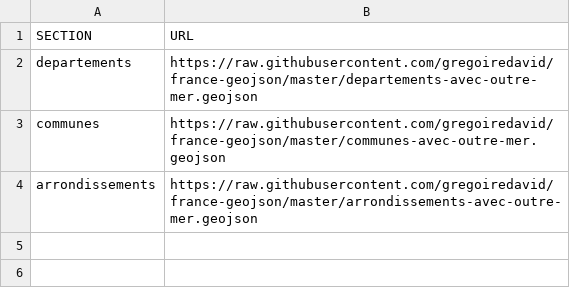
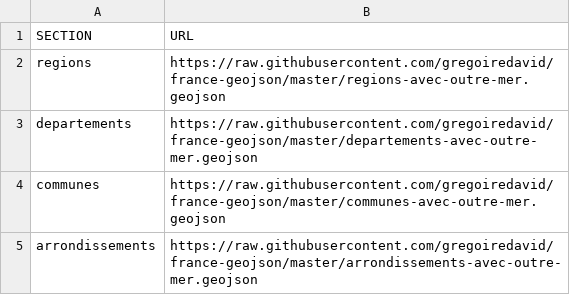
Before and after one commit to AstatePNG/OdisseDatavizChallenge2026, a CSV file: data/sections_url.csv, drawn as a sheet; the diff names each change by its address in the sheet, - before the commit and + after, or states it on an @@ line.

```diff
--- a/data/sections_url.csv
+++ b/data/sections_url.csv
+row 2: regions | https://raw.githubusercontent.com/gregoiredavid/france-geojson/master/regions-avec-outre-mer.geojson
```
Also changed, not shown: 4 other files.
